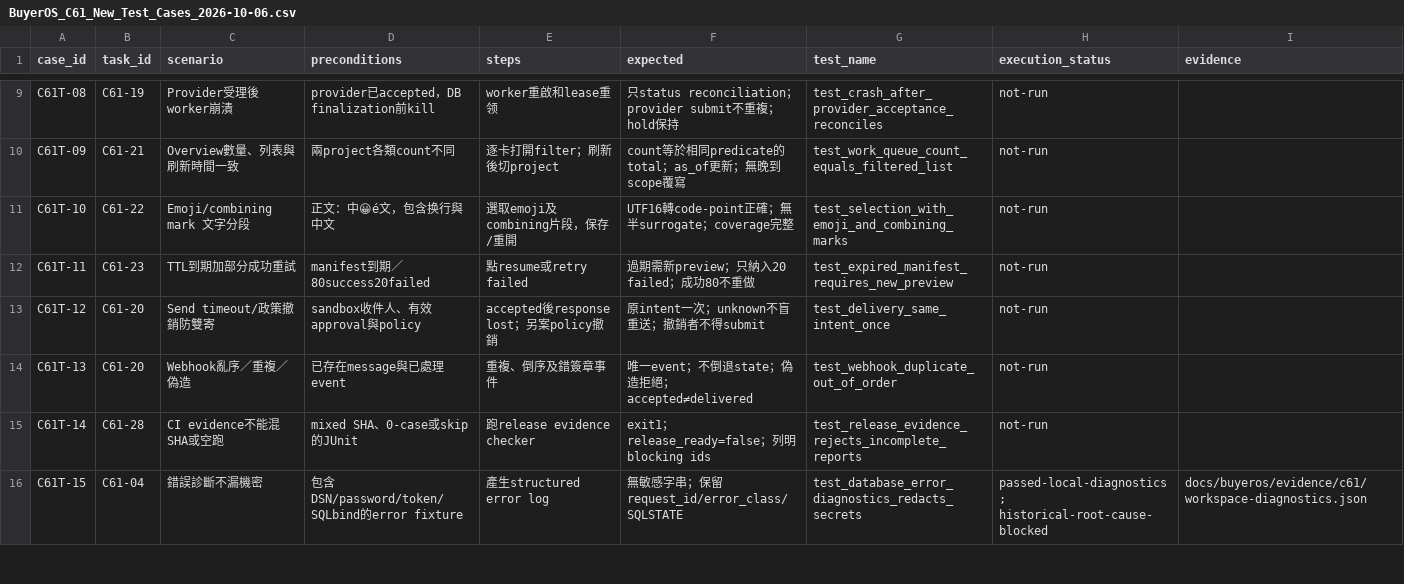
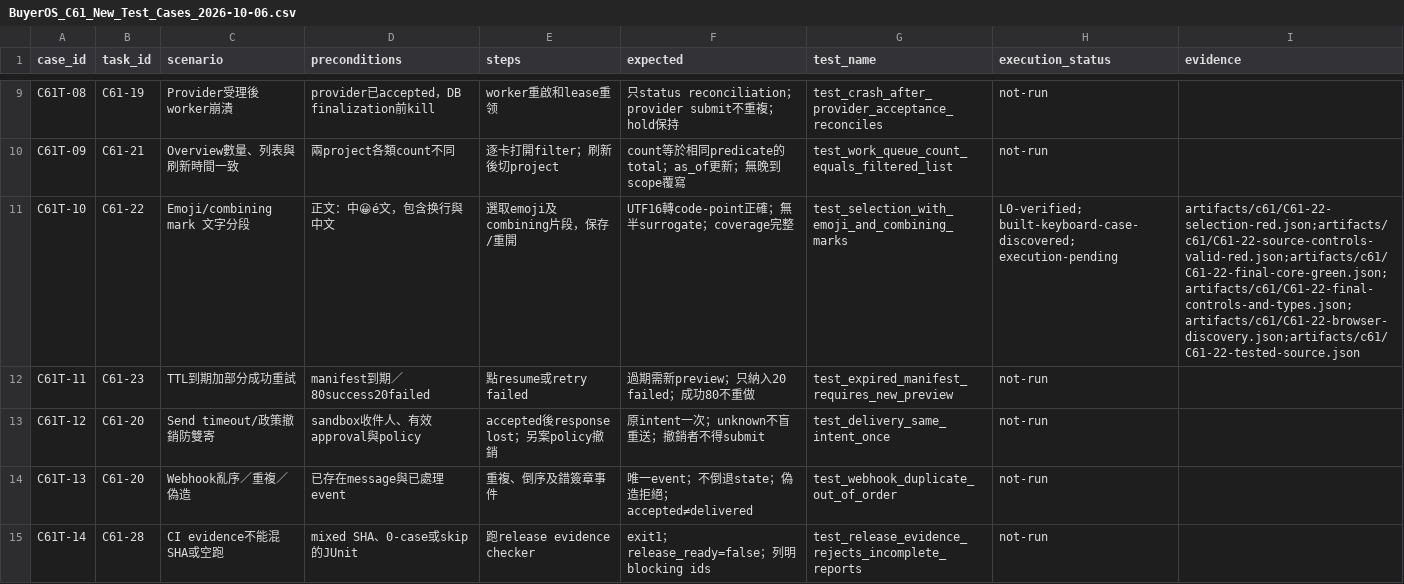
Before and after one commit to YNWAforever/BuyerOS, a CSV file: docs/buyeros/evidence/c61/BuyerOS_C61_New_Test_Cases_2026-10-06.csv, drawn as a sheet; only a part is shown, gaps mark what is left out; the shorter side is filled out with more unchanged rows.

Commit message:
C61-22: select exact grounded text and show readable source context

```diff
--- a/docs/buyeros/evidence/c61/BuyerOS_C61_New_Test_Cases_2026-10-06.csv
+++ b/docs/buyeros/evidence/c61/BuyerOS_C61_New_Test_Cases_2026-10-06.csv
@@ -10,3 +10,3 @@ C61T-08,C61-19,Provider受理後worker崩潰,provider已accepted，DB finalizati
 C61T-09,C61-21,Overview數量、列表與刷新時間一致,兩project各類count不同,逐卡打開filter；刷新後切project,count等於相同predicate的total；as_of更新；無晚到scope覆寫,test_work_queue_count_equals_filtered_list,not-run,
-C61T-10,C61-22,Emoji/combining mark 文字分段,正文：中😀é文，包含换行與中文,選取emoji及combining片段，保存/重開,UTF16轉code-point正確；無半surrogate；coverage完整,test_selection_with_emoji_and_combining_marks,not-run,
+C61T-10,C61-22,Emoji/combining mark 文字分段,正文：中😀é文，包含换行與中文,選取emoji及combining片段，保存/重開,UTF16轉code-point正確；無半surrogate；coverage完整,test_selection_with_emoji_and_combining_marks,L0-verified; built-keyboard-case-discovered; execution-pending,artifacts/c61/C61-22-selection-red.json;artifacts/c61/C61-22-source-controls-valid-red.json;artifacts/c61/C61-22-final-core-green.json;artifacts/c61/C61-22-final-controls-and-types.json;artifacts/c61/C61-22-browser-discovery.json;artifacts/c61/C61-22-tested-source.json
 C61T-11,C61-23,TTL到期加部分成功重試,manifest到期／80success20failed,點resume或retry failed,過期需新preview；只納入20 failed；成功80不重做,test_expired_manifest_requires_new_preview,not-run,
```
Also changed, not shown: docs/buyeros/evidence/c61/BuyerOS_C61_Task_Tracker_2026-10-06.csv, 32 other files.
